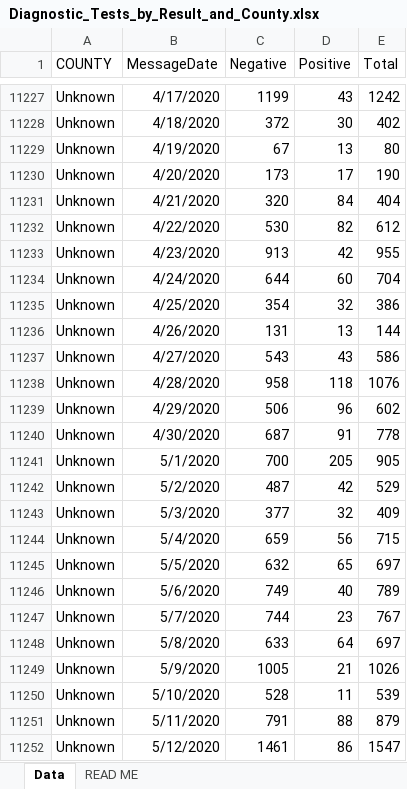
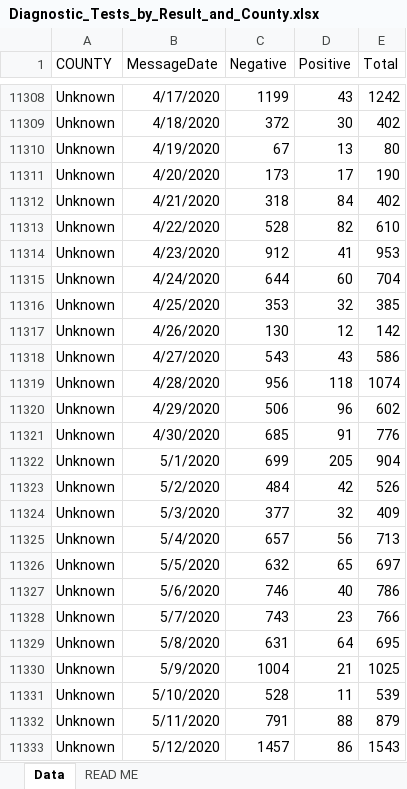
Before and after one commit to damaneice/covid-19, an Excel workbook: src/data/Diagnostic_Tests_by_Result_and_County.xlsx, sheet Data, drawn as a sheet; only a part is shown, gaps mark what is left out; values as stored, in another font and other column widths than the file's, no borders; addresses are those after the commit; the diff covers the shown part only; the diff names each change by its address in the sheet, - before the commit and + after, or states it on an @@ line.

```diff
--- a/src/data/Diagnostic_Tests_by_Result_and_County.xlsx (sheet Data)
+++ b/src/data/Diagnostic_Tests_by_Result_and_County.xlsx (sheet Data)
-C11312 (Negative): 320
+C11312 (Negative): 318
-E11312 (Total): 404
+E11312 (Total): 402
-C11313 (Negative): 530
+C11313 (Negative): 528
-E11313 (Total): 612
+E11313 (Total): 610
-C11314 (Negative): 913
+C11314 (Negative): 912
-D11314 (Positive): 42
+D11314 (Positive): 41
-E11314 (Total): 955
+E11314 (Total): 953
-C11316 (Negative): 354
+C11316 (Negative): 353
-E11316 (Total): 386
+E11316 (Total): 385
-C11317 (Negative): 131
+C11317 (Negative): 130
-D11317 (Positive): 13
+D11317 (Positive): 12
-E11317 (Total): 144
+E11317 (Total): 142
-C11319 (Negative): 958
+C11319 (Negative): 956
-E11319 (Total): 1076
+E11319 (Total): 1074
-C11321 (Negative): 687
+C11321 (Negative): 685
-E11321 (Total): 778
+E11321 (Total): 776
-C11322 (Negative): 700
+C11322 (Negative): 699
-E11322 (Total): 905
+E11322 (Total): 904
-C11323 (Negative): 487
+C11323 (Negative): 484
-E11323 (Total): 529
+E11323 (Total): 526
-C11325 (Negative): 659
+C11325 (Negative): 657
-E11325 (Total): 715
+E11325 (Total): 713
-C11327 (Negative): 749
+C11327 (Negative): 746
-E11327 (Total): 789
+E11327 (Total): 786
-C11328 (Negative): 744
+C11328 (Negative): 743
-E11328 (Total): 767
+E11328 (Total): 766
-C11329 (Negative): 633
+C11329 (Negative): 631
-E11329 (Total): 697
+E11329 (Total): 695
-C11330 (Negative): 1005
+C11330 (Negative): 1004
-E11330 (Total): 1026
+E11330 (Total): 1025
-C11333 (Negative): 1461
+C11333 (Negative): 1457
-E11333 (Total): 1547
+E11333 (Total): 1543
```
Also changed, not shown: 86 added rows and 1451 edited cells elsewhere in this sheet.
